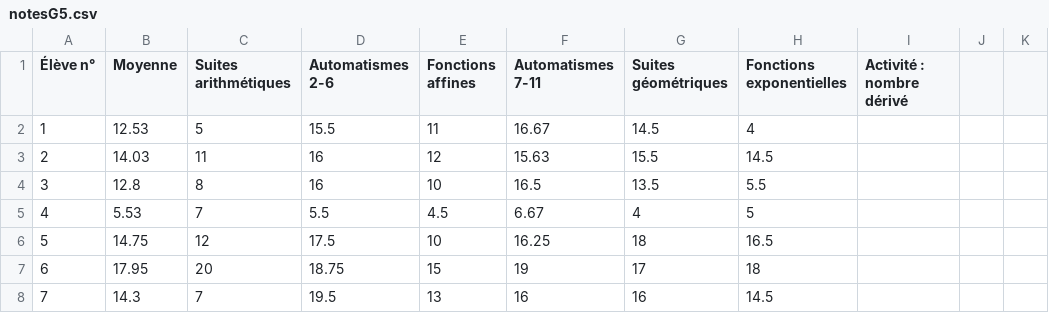
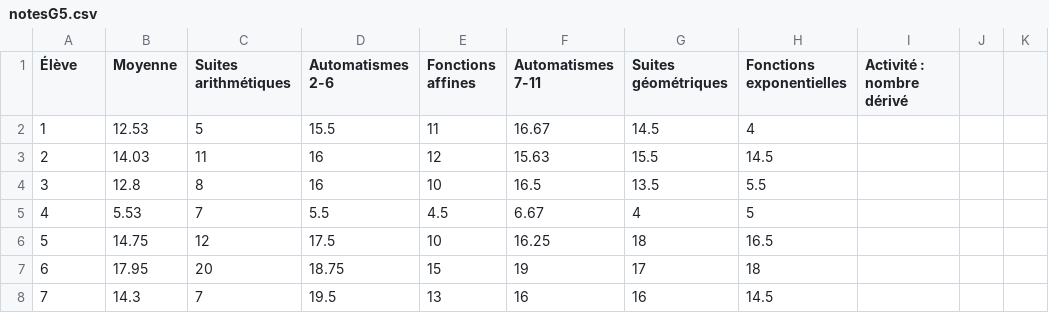
Before and after one commit to Mattuuuuh/Maths-1ere-specifique, a CSV file: stats/notesG5.csv, drawn as a sheet; only a part is shown.

```diff
--- a/stats/notesG5.csv
+++ b/stats/notesG5.csv
@@ -1,2 +1,2 @@
-Élève n°,Moyenne,Suites arithmétiques,Automatismes 2-6,Fonctions affines,Automatismes 7-11,Suites géométriques,Fonctions exponentielles,Activité : nombre dérivé,,
+Élève,Moyenne,Suites arithmétiques,Automatismes 2-6,Fonctions affines,Automatismes 7-11,Suites géométriques,Fonctions exponentielles,Activité : nombre dérivé,,
 1,12.53,5,15.5,11,16.67,14.5,4,,,
```
Also changed, not shown: stats/notesG2.csv.
